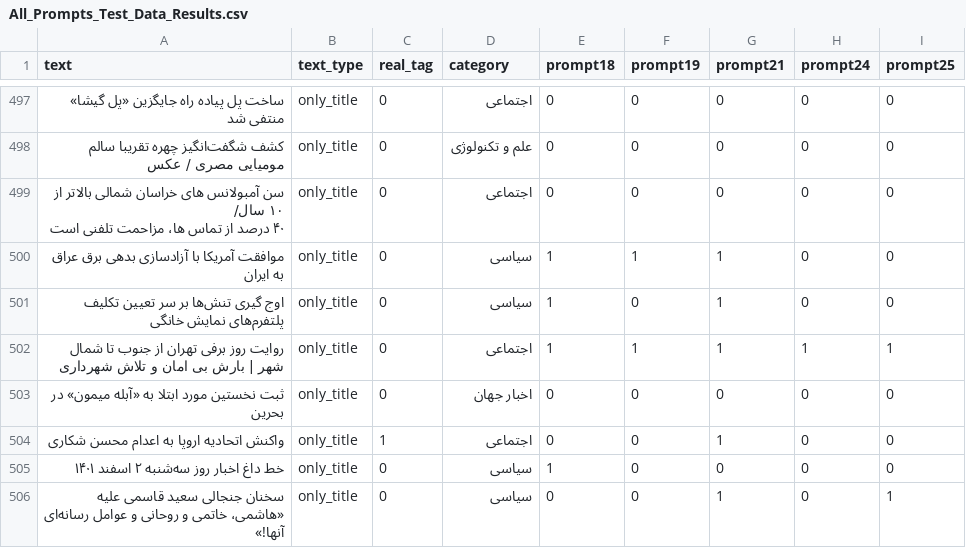
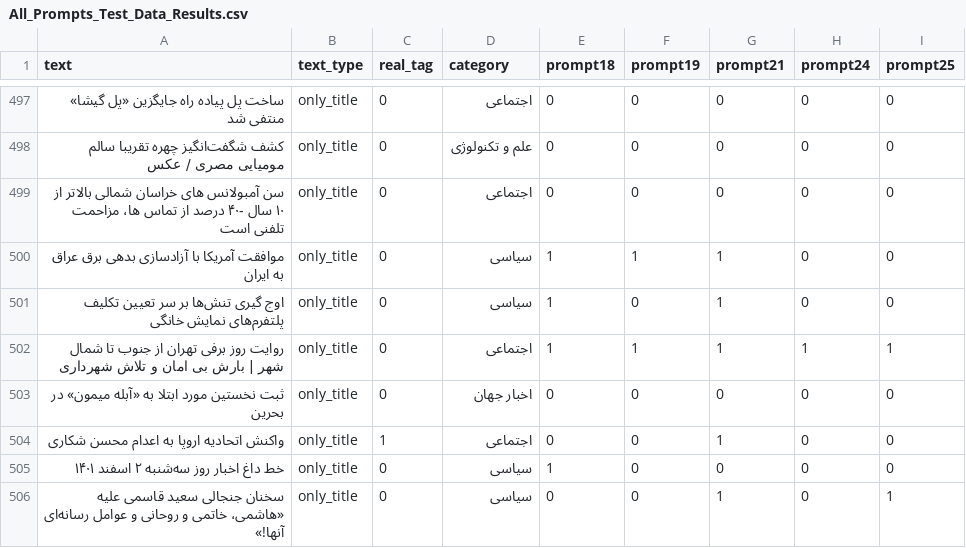
Before and after one commit to ShayanSalehi81/BachelorProject, a CSV file: Datasets/All_Prompts_Test_Data_Results.csv, drawn as a sheet; only a part is shown, gaps mark what is left out; ↵ is a line break in a cell; the diff names each change by its address in the sheet, - before the commit and + after, or states it on an @@ line.

Commit message:
Update All_Prompts_Test_Data_Results.csv

```diff
--- a/Datasets/All_Prompts_Test_Data_Results.csv
+++ b/Datasets/All_Prompts_Test_Data_Results.csv
-A499 (text): …از ۱۰ سال/ ↵ ۴۰ درصد از…
+A499 (text): …از ۱۰ سال -۴۰ درصد از…
```
